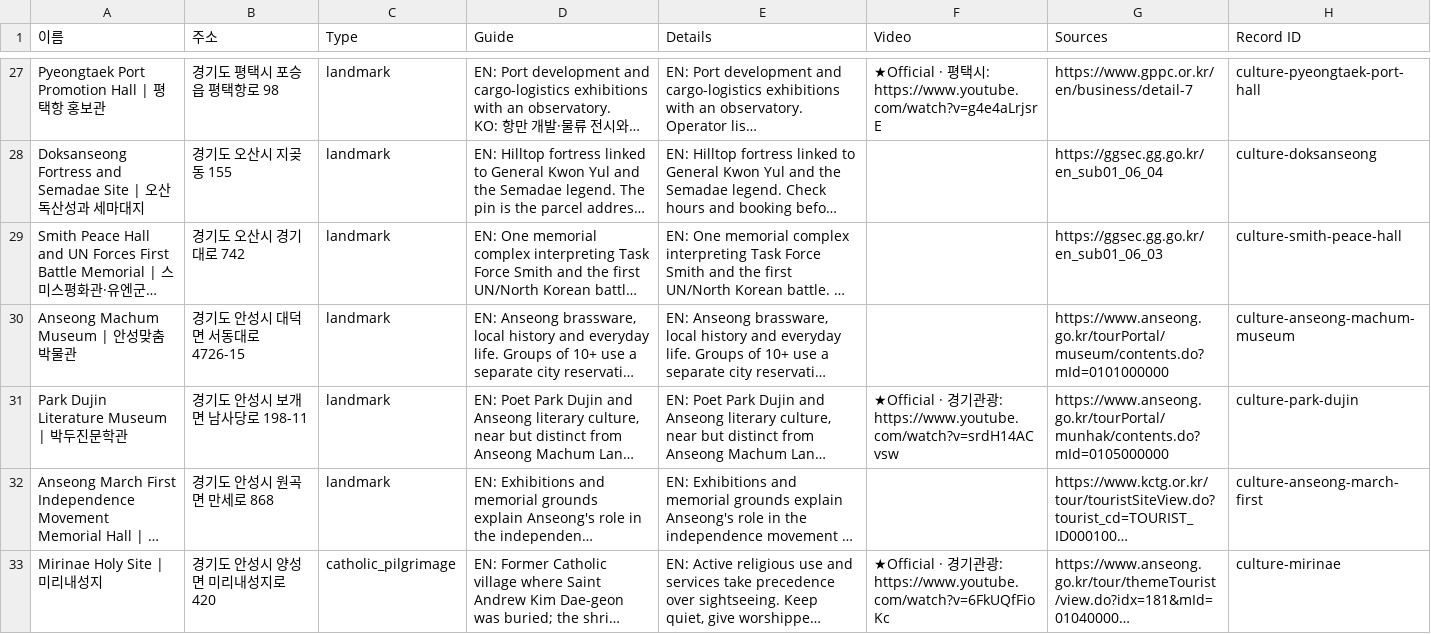
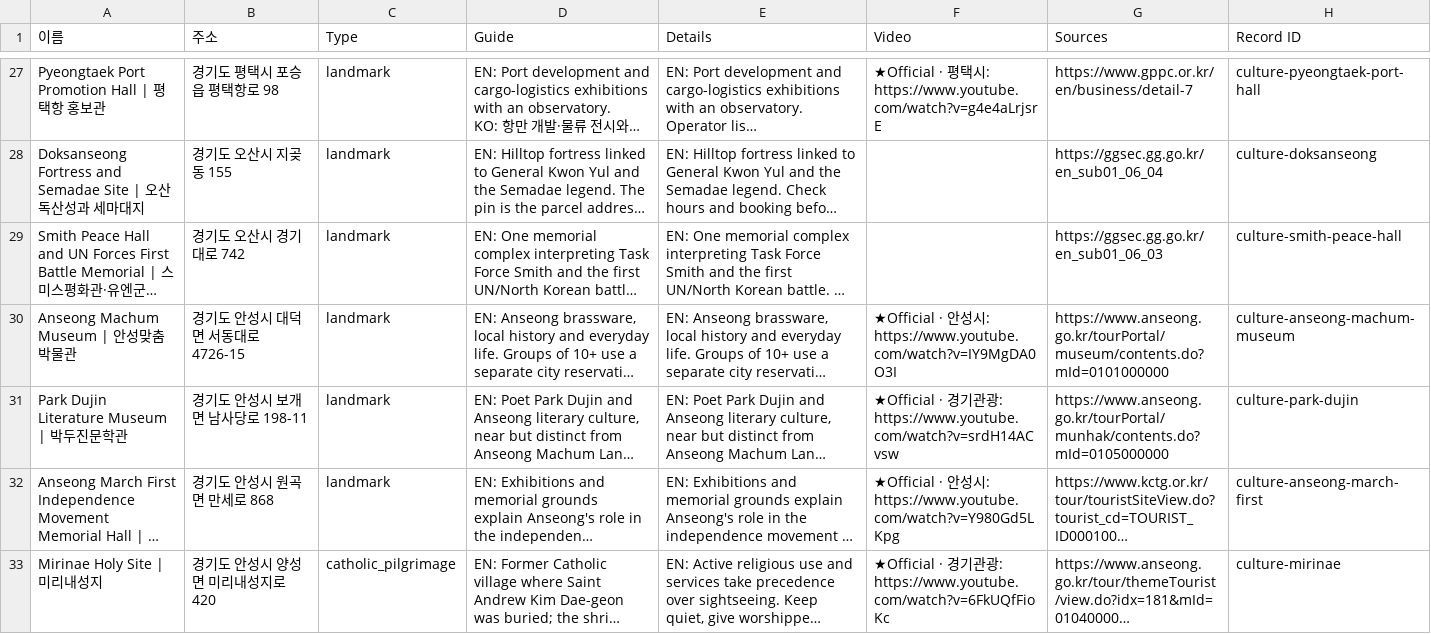
Before and after one commit to kuil09/map, a CSV file: data/v2/exports/culture_sights.csv, drawn as a sheet; only a part is shown, gaps mark what is left out; long unchanged cells end in …; the diff covers the shown part only; the diff names each change by its address in the sheet, - before the commit and + after, or states it on an @@ line.

```diff
--- a/data/v2/exports/culture_sights.csv
+++ b/data/v2/exports/culture_sights.csv
-F30 (Video): (empty)
+F30 (Video): ★Official · 안성시: https://www.youtube.com/watch?v=IY9MgDA0O3I
-F32 (Video): (empty)
+F32 (Video): ★Official · 안성시: https://www.youtube.com/watch?v=Y980Gd5LKpg
```
Also changed, not shown: 10 edited cells elsewhere in this file, data/v2/exports/activities_wellness.csv, data/v2/exports/food_drink.csv, 3 other files.
